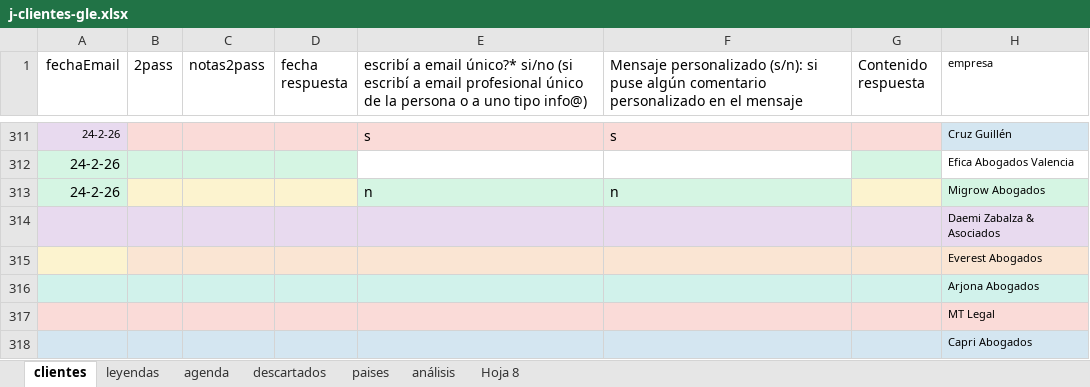
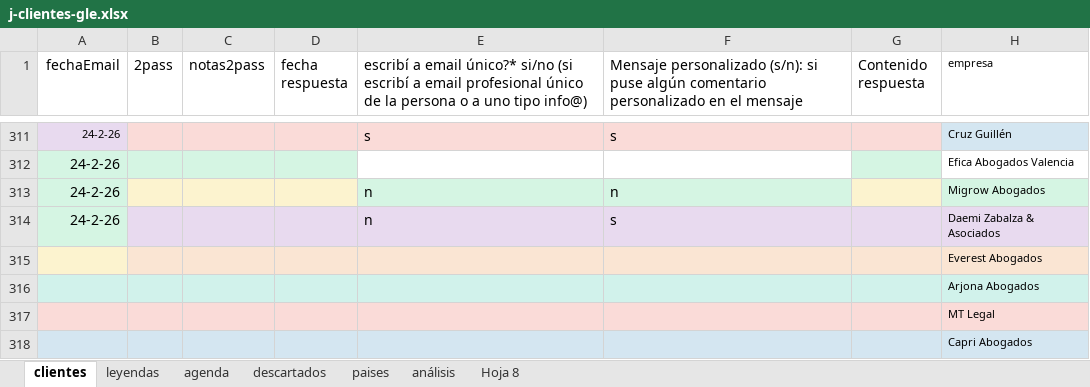
Before and after one commit to Rocio-bot/jurada, an Excel workbook: j-busqueda clientes/j-clientes-gle.xlsx, sheet clientes, drawn as a sheet; only a part is shown, gaps mark what is left out; values as stored, in another font and other column widths than the file's, no borders; the diff covers the shown part only; the diff names each change by its address in the sheet, - before the commit and + after, or states it on an @@ line.

```diff
--- a/j-busqueda clientes/j-clientes-gle.xlsx (sheet clientes)
+++ b/j-busqueda clientes/j-clientes-gle.xlsx (sheet clientes)
-A314 (fechaEmail): (empty)
+A314 (fechaEmail): 24-2-26
-A314 fill: #E8DAEF
+A314 fill: #D5F5E3
-E314: (empty)
+E314: n
-F314: (empty)
+F314: s
```
Also changed, not shown: 1 added row and 4 edited cells elsewhere in this sheet.
